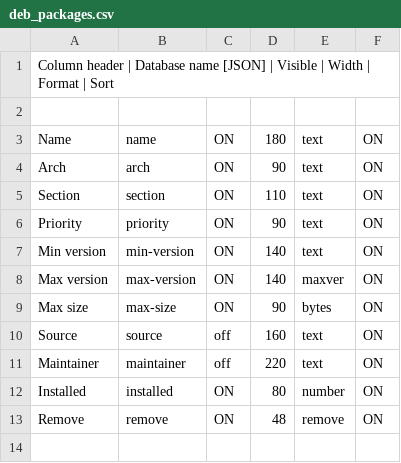
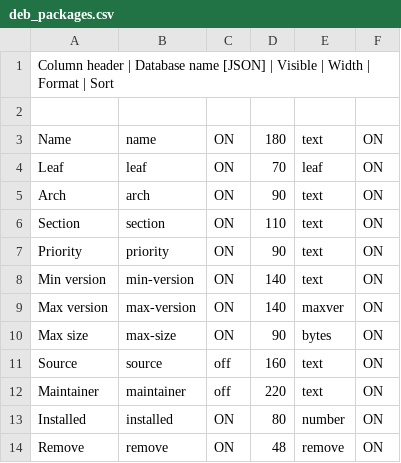
Before and after one commit to roojs/argusrm, a CSV file: controller/resources/columns/deb_packages.csv, drawn as a sheet; the diff names each change by its address in the sheet, - before the commit and + after, or states it on an @@ line.

```diff
--- a/controller/resources/columns/deb_packages.csv
+++ b/controller/resources/columns/deb_packages.csv
+row 4: Leaf | leaf | ON | 70 | leaf | ON
```
Also changed, not shown: controller/resources/columns/deb_packages_machine.csv, 39 other files.
